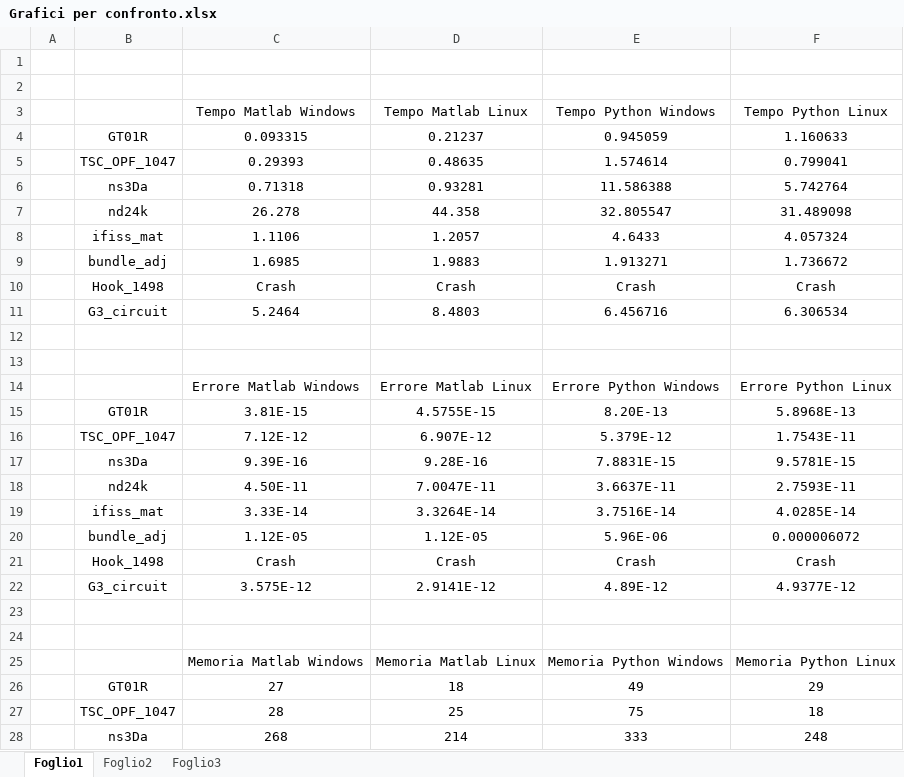
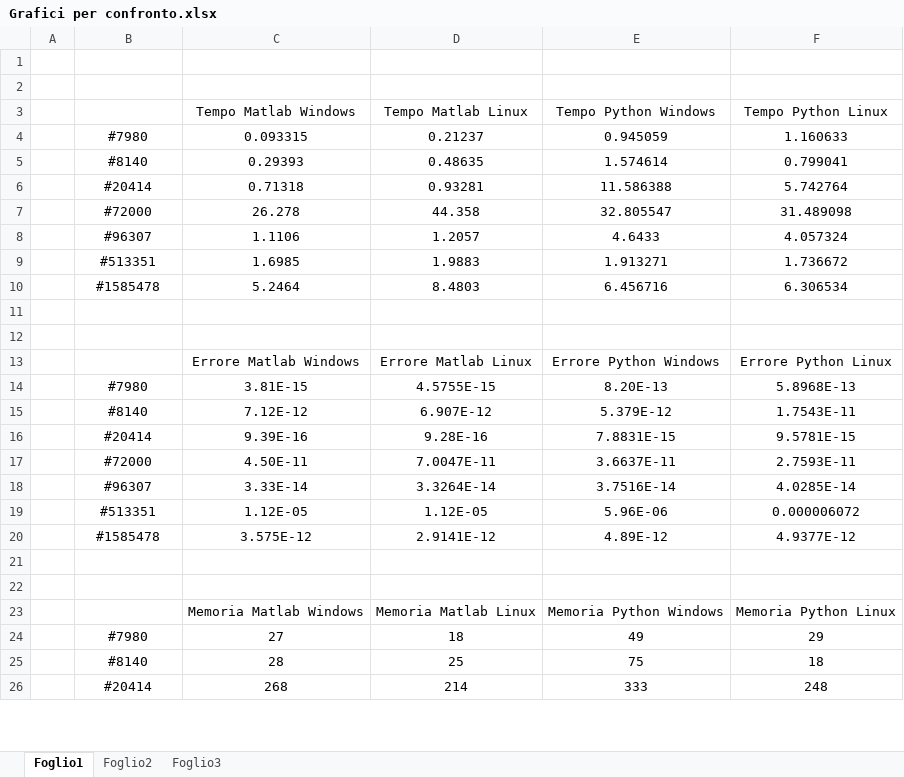
Before and after one commit to 97Simo97/mcs_projects, an Excel workbook: Progetto 1/Grafici per confronto.xlsx, sheet Foglio1, drawn as a sheet; only a part is shown; values as stored, in another font and other column widths than the file's, no borders; removed rows and columns are numbered as before the commit, all else as after; the diff covers the shown part only; the diff names each change by its address in the sheet, - before the commit and + after, or states it on an @@ line.

```diff
--- a/Progetto 1/Grafici per confronto.xlsx (sheet Foglio1)
+++ b/Progetto 1/Grafici per confronto.xlsx (sheet Foglio1)
-B4: GT01R
+B4: #7980
-B5: TSC_OPF_1047
+B5: #8140
-B6: ns3Da
+B6: #20414
-B7: nd24k
+B7: #72000
-B8: ifiss_mat
+B8: #96307
-B9: bundle_adj
+B9: #513351
-row 10:  | Hook_1498 | Crash | Crash | Crash | Crash
-B10: G3_circuit
+B10: #1585478
-B14: GT01R
+B14: #7980
-B15: TSC_OPF_1047
+B15: #8140
-B16: ns3Da
+B16: #20414
-B17: nd24k
+B17: #72000
-B18: ifiss_mat
+B18: #96307
-B19: bundle_adj
+B19: #513351
-row 21:  | Hook_1498 | Crash | Crash | Crash | Crash
-B20: G3_circuit
+B20: #1585478
-B24: GT01R
+B24: #7980
-B25: TSC_OPF_1047
+B25: #8140
-B26: ns3Da
+B26: #20414
```
Also changed, not shown: 127 added rows, 1 removed row and 4 edited cells elsewhere in this sheet, 15 other files.
